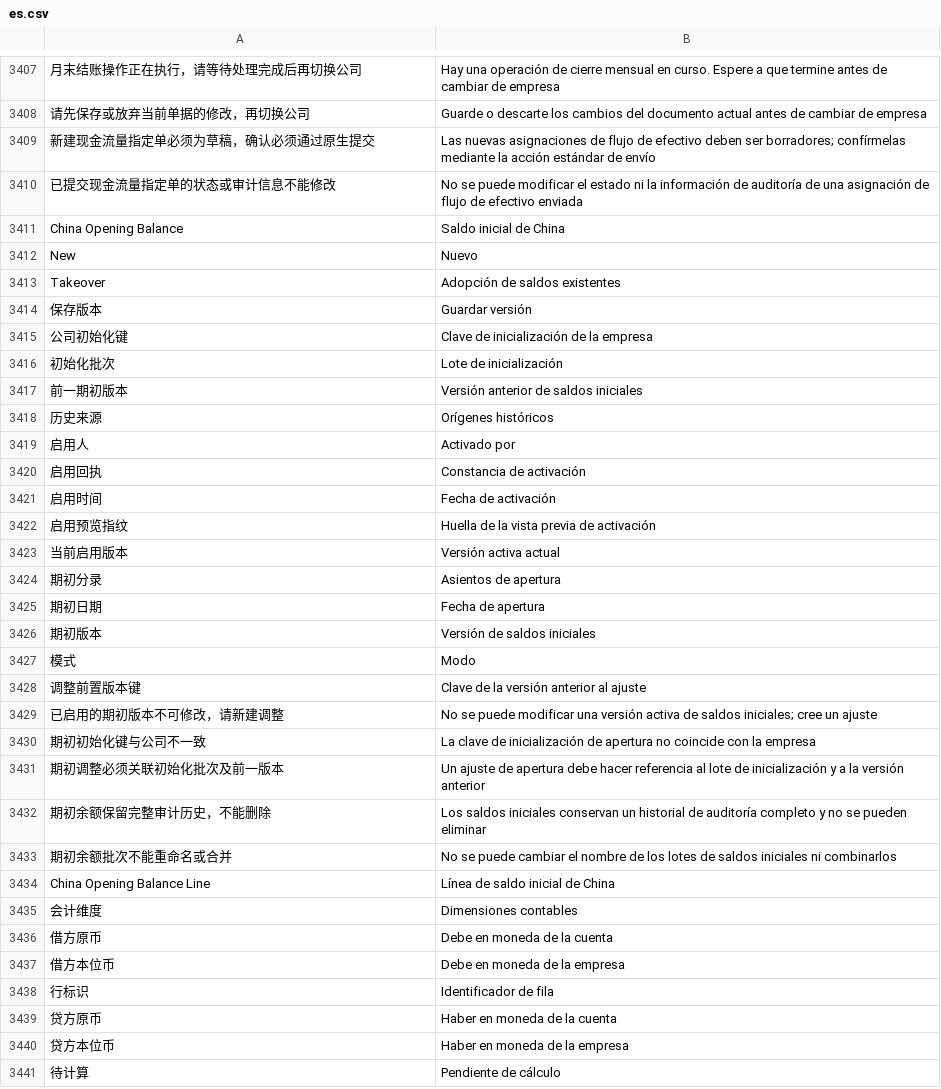
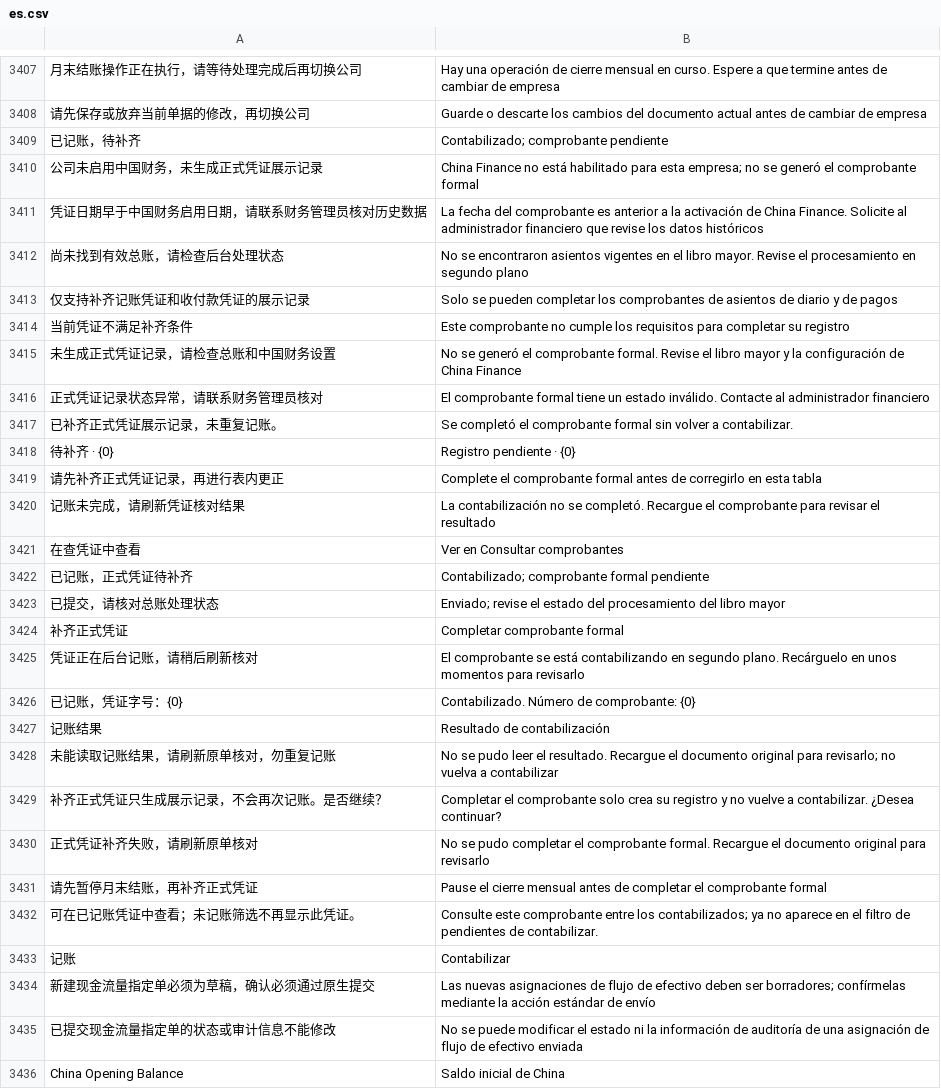
Before and after one commit to yueweiit/deeplinkerp-china_finance, a CSV file: china_finance/translations/es.csv, drawn as a sheet; only a part is shown, gaps mark what is left out; the shorter side is filled out with more unchanged rows; the diff names each change by its address in the sheet, - before the commit and + after, or states it on an @@ line.

```diff
--- a/china_finance/translations/es.csv
+++ b/china_finance/translations/es.csv
+row 3409: 已记账，待补齐 | Contabilizado; comprobante pendiente
+row 3410: 公司未启用中国财务，未生成正式凭证展示记录 | China Finance no está habilitado para esta empresa; no se generó el comprobante formal
+row 3411: 凭证日期早于中国财务启用日期，请联系财务管理员核对历史数据 | La fecha del comprobante es anterior a la activación de China Finance. Solicite al administrador financiero que revise los datos históricos
+row 3412: 尚未找到有效总账，请检查后台处理状态 | No se encontraron asientos vigentes en el libro mayor. Revise el procesamiento en segundo plano
+row 3413: 仅支持补齐记账凭证和收付款凭证的展示记录 | Solo se pueden completar los comprobantes de asientos de diario y de pagos
+row 3414: 当前凭证不满足补齐条件 | Este comprobante no cumple los requisitos para completar su registro
+row 3415: 未生成正式凭证记录，请检查总账和中国财务设置 | No se generó el comprobante formal. Revise el libro mayor y la configuración de China Finance
+row 3416: 正式凭证记录状态异常，请联系财务管理员核对 | El comprobante formal tiene un estado inválido. Contacte al administrador financiero
+row 3417: 已补齐正式凭证展示记录，未重复记账。 | Se completó el comprobante formal sin volver a contabilizar.
+row 3418: 待补齐 · {0} | Registro pendiente · {0}
+row 3419: 请先补齐正式凭证记录，再进行表内更正 | Complete el comprobante formal antes de corregirlo en esta tabla
+row 3420: 记账未完成，请刷新凭证核对结果 | La contabilización no se completó. Recargue el comprobante para revisar el resultado
+row 3421: 在查凭证中查看 | Ver en Consultar comprobantes
+row 3422: 已记账，正式凭证待补齐 | Contabilizado; comprobante formal pendiente
+row 3423: 已提交，请核对总账处理状态 | Enviado; revise el estado del procesamiento del libro mayor
+row 3424: 补齐正式凭证 | Completar comprobante formal
+row 3425: 凭证正在后台记账，请稍后刷新核对 | El comprobante se está contabilizando en segundo plano. Recárguelo en unos momentos para revisarlo
+row 3426: 已记账，凭证字号：{0} | Contabilizado. Número de comprobante: {0}
+row 3427: 记账结果 | Resultado de contabilización
+row 3428: 未能读取记账结果，请刷新原单核对，勿重复记账 | No se pudo leer el resultado. Recargue el documento original para revisarlo; no vuelva a contabilizar
+row 3429: 补齐正式凭证只生成展示记录，不会再次记账。是否继续？ | Completar el comprobante solo crea su registro y no vuelve a contabilizar. ¿Desea continuar?
+row 3430: 正式凭证补齐失败，请刷新原单核对 | No se pudo completar el comprobante formal. Recargue el documento original para revisarlo
+row 3431: 请先暂停月末结账，再补齐正式凭证 | Pause el cierre mensual antes de completar el comprobante formal
+row 3432: 可在已记账凭证中查看；未记账筛选不再显示此凭证。 | Consulte este comprobante entre los contabilizados; ya no aparece en el filtro de pendientes de contabilizar.
+row 3433: 记账 | Contabilizar
```
Also changed, not shown: china_finance/translations/en.csv, china_finance/translations/zh.csv, 10 other files.
